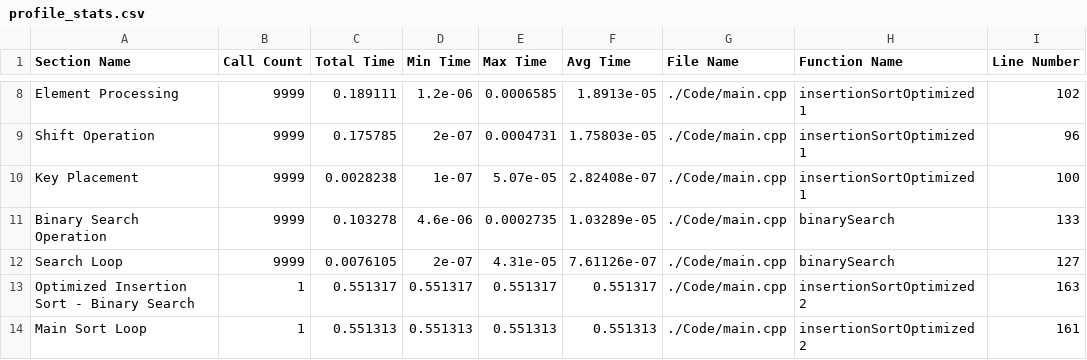
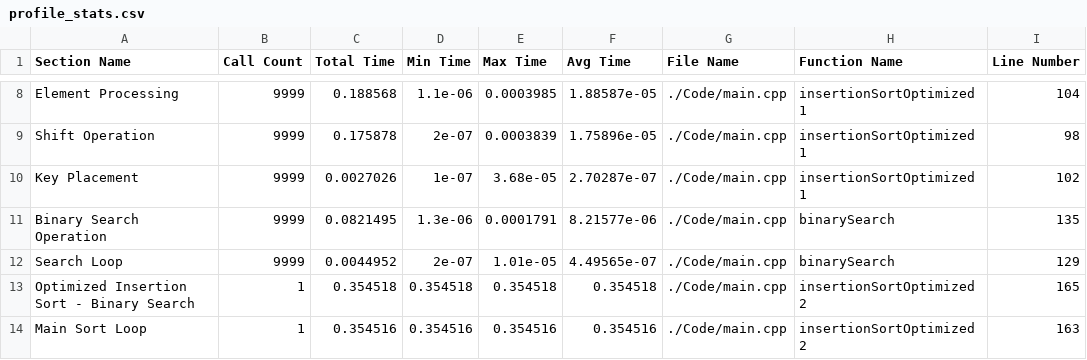
Before and after one commit to HuMIn-Game-Lab/lab-2-c-profiler-arcthh, a CSV file: Data/profile_stats.csv, drawn as a sheet; only a part is shown, gaps mark what is left out; the diff covers the shown part only; the diff names each change by its address in the sheet, - before the commit and + after, or states it on an @@ line.

```diff
--- a/Data/profile_stats.csv
+++ b/Data/profile_stats.csv
-C8 (Total Time): 0.189111
+C8 (Total Time): 0.188568
-D8 (Min Time): 1.2e-06
+D8 (Min Time): 1.1e-06
-E8 (Max Time): 0.0006585
+E8 (Max Time): 0.0003985
-F8 (Avg Time): 1.8913e-05
+F8 (Avg Time): 1.88587e-05
-I8 (Line Number): 102
+I8 (Line Number): 104
-C9 (Total Time): 0.175785
+C9 (Total Time): 0.175878
-E9 (Max Time): 0.0004731
+E9 (Max Time): 0.0003839
-F9 (Avg Time): 1.75803e-05
+F9 (Avg Time): 1.75896e-05
-I9 (Line Number): 96
+I9 (Line Number): 98
-C10 (Total Time): 0.0028238
+C10 (Total Time): 0.0027026
-E10 (Max Time): 5.07e-05
+E10 (Max Time): 3.68e-05
-F10 (Avg Time): 2.82408e-07
+F10 (Avg Time): 2.70287e-07
-I10 (Line Number): 100
+I10 (Line Number): 102
-C11 (Total Time): 0.103278
+C11 (Total Time): 0.0821495
-D11 (Min Time): 4.6e-06
+D11 (Min Time): 1.3e-06
-E11 (Max Time): 0.0002735
+E11 (Max Time): 0.0001791
-F11 (Avg Time): 1.03289e-05
+F11 (Avg Time): 8.21577e-06
-I11 (Line Number): 133
+I11 (Line Number): 135
-C12 (Total Time): 0.0076105
+C12 (Total Time): 0.0044952
-E12 (Max Time): 4.31e-05
+E12 (Max Time): 1.01e-05
-F12 (Avg Time): 7.61126e-07
+F12 (Avg Time): 4.49565e-07
-I12 (Line Number): 127
+I12 (Line Number): 129
-C13 (Total Time): 0.551317
+C13 (Total Time): 0.354518
-D13 (Min Time): 0.551317
+D13 (Min Time): 0.354518
-E13 (Max Time): 0.551317
+E13 (Max Time): 0.354518
-F13 (Avg Time): 0.551317
+F13 (Avg Time): 0.354518
-I13 (Line Number): 163
+I13 (Line Number): 165
-C14 (Total Time): 0.551313
+C14 (Total Time): 0.354516
-D14 (Min Time): 0.551313
+D14 (Min Time): 0.354516
-E14 (Max Time): 0.551313
+E14 (Max Time): 0.354516
-F14 (Avg Time): 0.551313
+F14 (Avg Time): 0.354516
-I14 (Line Number): 161
+I14 (Line Number): 163
```
Also changed, not shown: 70 edited cells elsewhere in this file, 7 other files.
